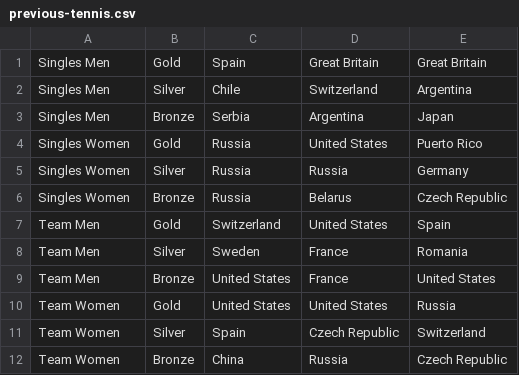
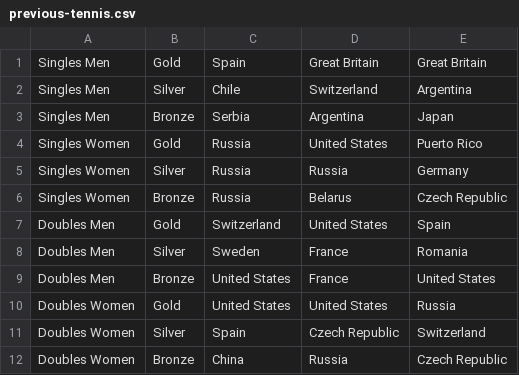
Before and after one commit to jmcassier/fantasy-olympics-hci584, a CSV file: medal-data/tennis/previous-tennis.csv, drawn as a sheet.

```diff
--- a/medal-data/tennis/previous-tennis.csv
+++ b/medal-data/tennis/previous-tennis.csv
@@ -6,7 +6,7 @@ Singles Women,Silver,Russia,Russia,Germany
 Singles Women,Bronze,Russia,Belarus,Czech Republic
-Team Men,Gold,Switzerland,United States,Spain
-Team Men,Silver,Sweden,France,Romania
-Team Men,Bronze,United States,France,United States
-Team Women,Gold,United States,United States,Russia
-Team Women,Silver,Spain,Czech Republic,Switzerland
-Team Women,Bronze,China,Russia,Czech Republic
+Doubles Men,Gold,Switzerland,United States,Spain
+Doubles Men,Silver,Sweden,France,Romania
+Doubles Men,Bronze,United States,France,United States
+Doubles Women,Gold,United States,United States,Russia
+Doubles Women,Silver,Spain,Czech Republic,Switzerland
+Doubles Women,Bronze,China,Russia,Czech Republic
```
Also changed, not shown: medal-data/athletics/previous-athletics.csv, medal-data/canoe/previous-canoe.csv, 3 other files.
